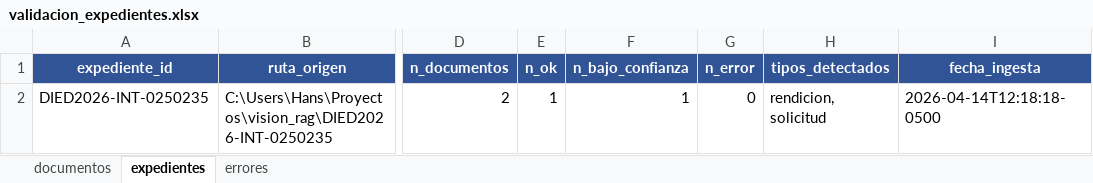
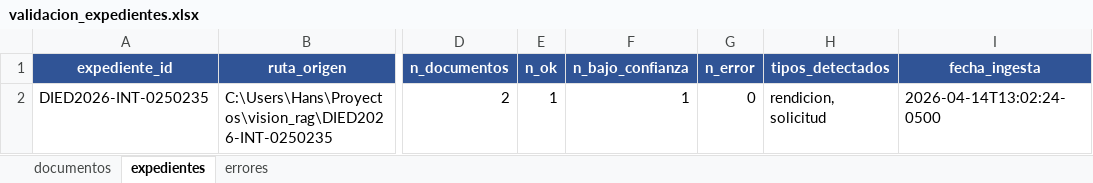
Before and after one commit to Hanns111/vision_rag, an Excel workbook: data/piloto_ocr/metrics/validacion_expedientes.xlsx, sheet expedientes, drawn as a sheet; only a part is shown, gaps mark what is left out; values as stored, in another font and other column widths than the file's, no borders; the diff names each change by its address in the sheet, - before the commit and + after, or states it on an @@ line.

```diff
--- a/data/piloto_ocr/metrics/validacion_expedientes.xlsx (sheet expedientes)
+++ b/data/piloto_ocr/metrics/validacion_expedientes.xlsx (sheet expedientes)
-I2 (fecha_ingesta): 2026-04-14T12:18:18-0500
+I2 (fecha_ingesta): 2026-04-14T13:02:24-0500
```
Also changed, not shown: sheet errores, sheet documentos, 2 other files.
